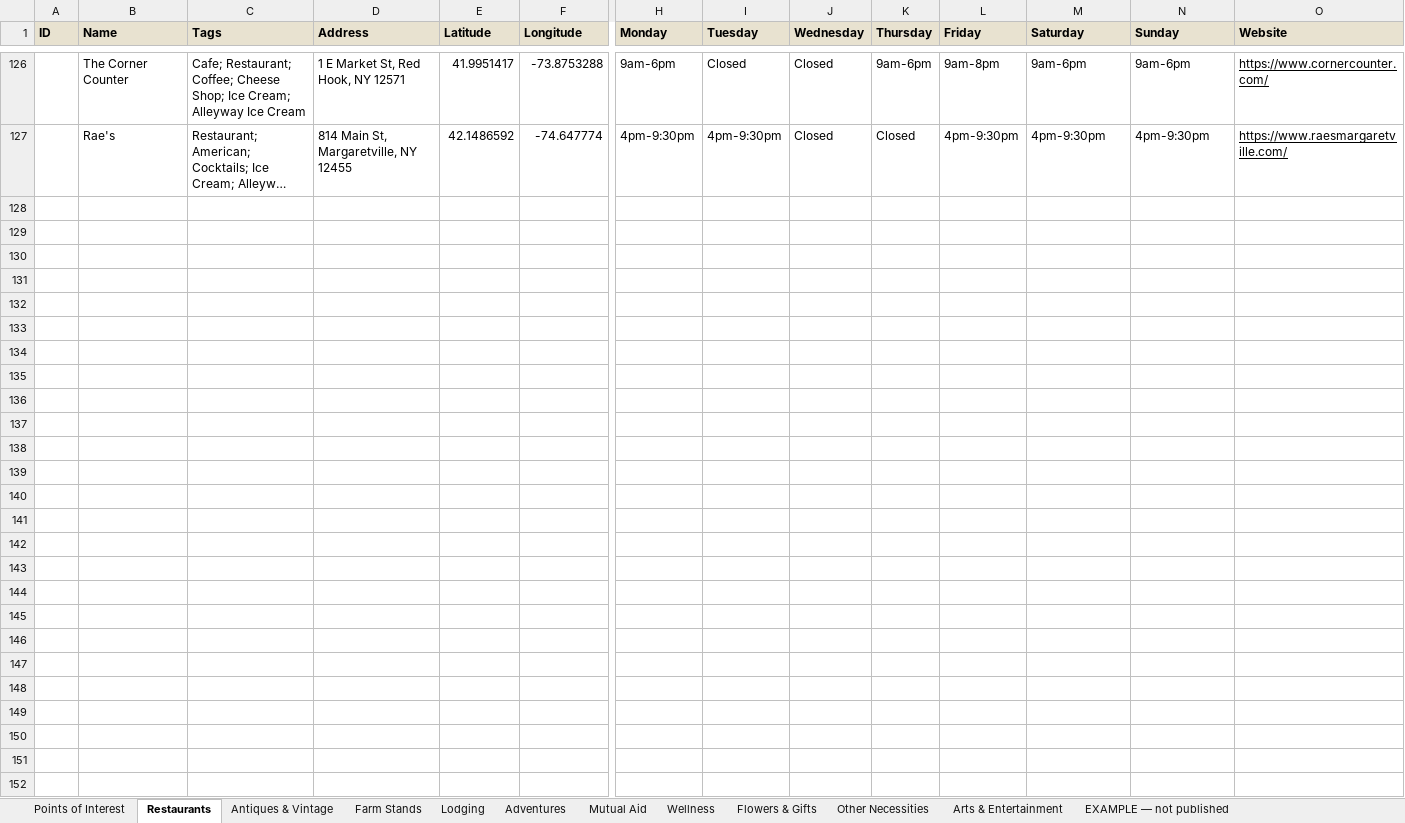
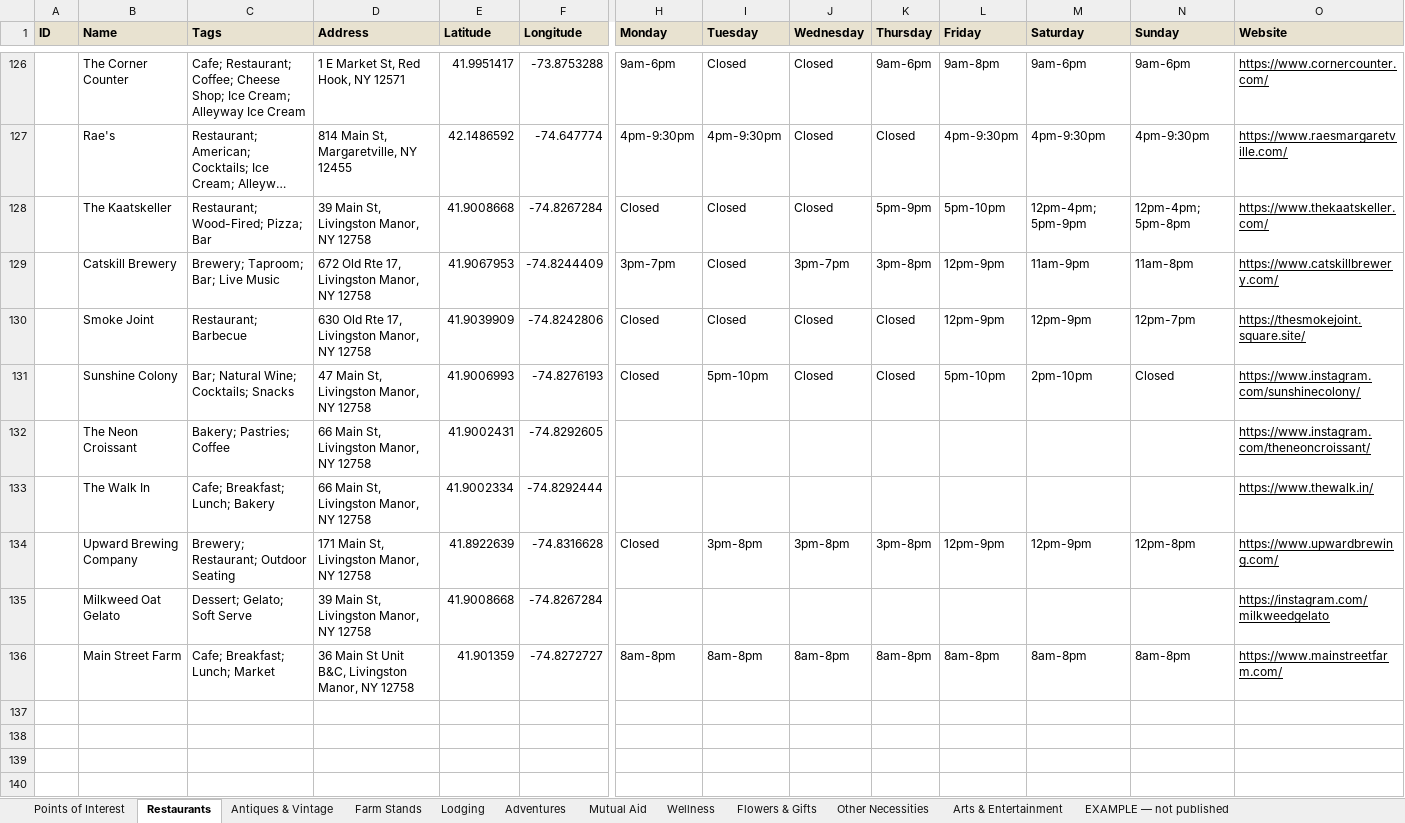
Before and after one commit to nyhilltowners/explore-the-hilltowns, an Excel workbook: data/points_of_interest.xlsx, sheet Restaurants, drawn as a sheet; only a part is shown, gaps mark what is left out; the shorter side is filled out with more unchanged rows; long unchanged cells end in …; values as stored, in another font and other column widths than the file's, no borders; rows hold the shown columns only; the diff names each change by its address in the sheet, - before the commit and + after, or states it on an @@ line.

```diff
--- a/data/points_of_interest.xlsx (sheet Restaurants)
+++ b/data/points_of_interest.xlsx (sheet Restaurants)
-row 128: (empty)
+row 128:  | The Kaatskeller | Restaurant; Wood-Fired; Pizza; Bar | 39 Main St, Livingston Manor, NY 12758 | 41.9008668 | -74.8267284 | Closed | Closed | Closed | 5pm-9pm | 5pm-10pm | 12pm-4pm; 5pm-9pm | 12pm-4pm; 5pm-8pm | https://www.thekaatskeller.com/
-row 129: (empty)
+row 129:  | Catskill Brewery | Brewery; Taproom; Bar; Live Music | 672 Old Rte 17, Livingston Manor, NY 12758 | 41.9067953 | -74.8244409 | 3pm-7pm | Closed | 3pm-7pm | 3pm-8pm | 12pm-9pm | 11am-9pm | 11am-8pm | https://www.catskillbrewery.com/
-row 130: (empty)
+row 130:  | Smoke Joint | Restaurant; Barbecue | 630 Old Rte 17, Livingston Manor, NY 12758 | 41.9039909 | -74.8242806 | Closed | Closed | Closed | Closed | 12pm-9pm | 12pm-9pm | 12pm-7pm | https://thesmokejoint.square.site/
-row 131: (empty)
+row 131:  | Sunshine Colony | Bar; Natural Wine; Cocktails; Snacks | 47 Main St, Livingston Manor, NY 12758 | 41.9006993 | -74.8276193 | Closed | 5pm-10pm | Closed | Closed | 5pm-10pm | 2pm-10pm | Closed | https://www.instagram.com/sunshinecolony/
-row 132: (empty)
+row 132:  | The Neon Croissant | Bakery; Pastries; Coffee | 66 Main St, Livingston Manor, NY 12758 | 41.9002431 | -74.8292605 |  |  |  |  |  |  |  | https://www.instagram.com/theneoncroissant/
-row 133: (empty)
+row 133:  | The Walk In | Cafe; Breakfast; Lunch; Bakery | 66 Main St, Livingston Manor, NY 12758 | 41.9002334 | -74.8292444 |  |  |  |  |  |  |  | https://www.thewalk.in/
-row 134: (empty)
+row 134:  | Upward Brewing Company | Brewery; Restaurant; Outdoor Seating | 171 Main St, Livingston Manor, NY 12758 | 41.8922639 | -74.8316628 | Closed | 3pm-8pm | 3pm-8pm | 3pm-8pm | 12pm-9pm | 12pm-9pm | 12pm-8pm | https://www.upwardbrewing.com/
-row 135: (empty)
+row 135:  | Milkweed Oat Gelato | Dessert; Gelato; Soft Serve | 39 Main St, Livingston Manor, NY 12758 | 41.9008668 | -74.8267284 |  |  |  |  |  |  |  | https://instagram.com/milkweedgelato
-row 136: (empty)
+row 136:  | Main Street Farm | Cafe; Breakfast; Lunch; Market | 36 Main St Unit B&C, Livingston Manor, NY 12758 | 41.901359 | -74.8272727 | 8am-8pm | 8am-8pm | 8am-8pm | 8am-8pm | 8am-8pm | 8am-8pm | 8am-8pm | https://www.mainstreetfarm.com/
```
Also changed, not shown: sheet Flowers & Gifts, sheet Antiques & Vintage, sheet Farm Stands, sheet Other Necessities, sheet Arts & Entertainment, sheet Adventures, 2 more sheets, 5 other files.
